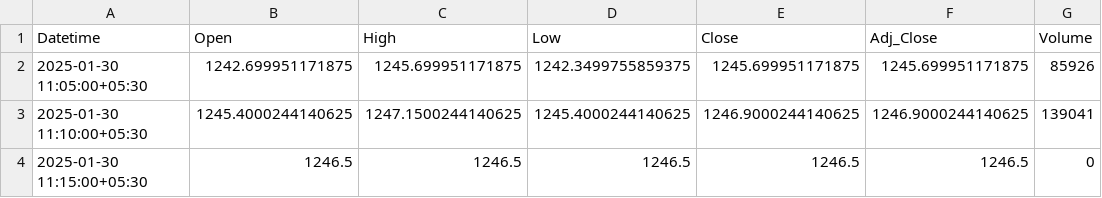
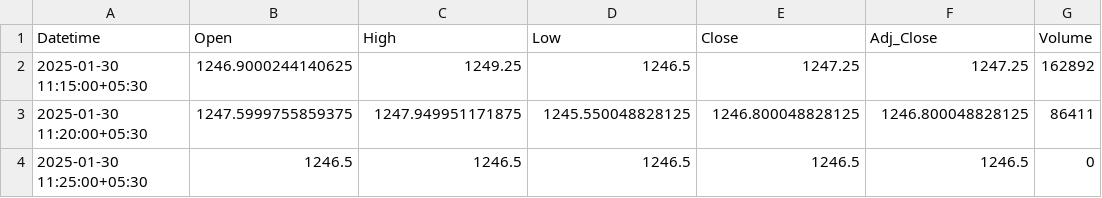
Before and after one commit to chiragpalan/stocks_data_management, a CSV file: temp_csv/RELIANCE_NS.csv, drawn as a sheet.

```diff
--- a/temp_csv/RELIANCE_NS.csv
+++ b/temp_csv/RELIANCE_NS.csv
@@ -1,4 +1,4 @@
 Datetime,Open,High,Low,Close,Adj_Close,Volume
-2025-01-30 11:05:00+05:30,1242.699951171875,1245.699951171875,1242.3499755859375,1245.699951171875,1245.699951171875,85926
-2025-01-30 11:10:00+05:30,1245.4000244140625,1247.1500244140625,1245.4000244140625,1246.9000244140625,1246.9000244140625,139041
-2025-01-30 11:15:00+05:30,1246.5,1246.5,1246.5,1246.5,1246.5,0
+2025-01-30 11:15:00+05:30,1246.9000244140625,1249.25,1246.5,1247.25,1247.25,162892
+2025-01-30 11:20:00+05:30,1247.5999755859375,1247.949951171875,1245.550048828125,1246.800048828125,1246.800048828125,86411
+2025-01-30 11:25:00+05:30,1246.5,1246.5,1246.5,1246.5,1246.5,0
```
Also changed, not shown: temp_csv/HDFCBANK_NS.csv, temp_csv/ICICIBANK_NS.csv, 3 other files.
